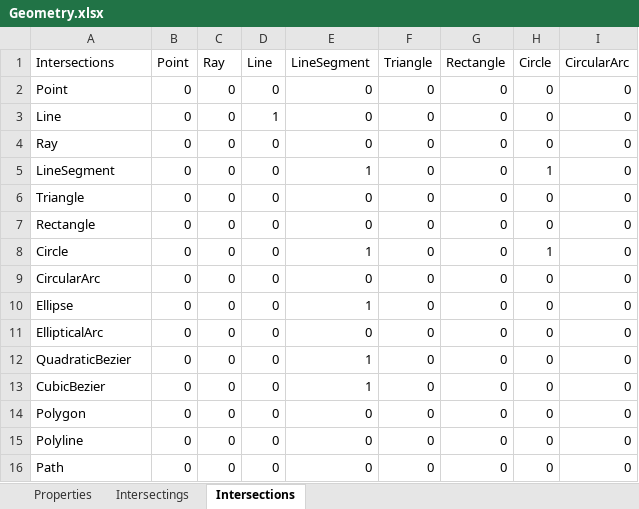
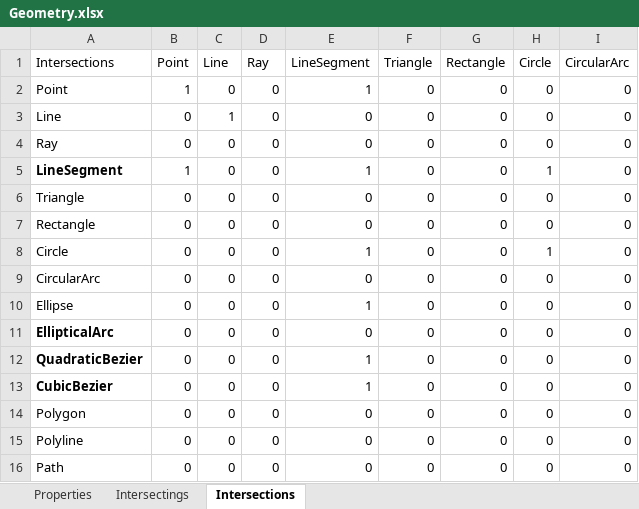
Before and after one commit to Shkyrockett/engine, an Excel workbook: Geometry.xlsx, sheet Intersections, drawn as a sheet; only a part is shown; values as stored, in another font and other column widths than the file's, no borders; conditional formats and table styles not drawn; the diff names each change by its address in the sheet, - before the commit and + after, or states it on an @@ line.

```diff
--- a/Geometry.xlsx (sheet Intersections)
+++ b/Geometry.xlsx (sheet Intersections)
-C1: Ray
+C1: Line
-D1: Line
+D1: Ray
-B2 (Point): 0
+B2 (Point): 1
-E2 (LineSegment): 0
+E2 (LineSegment): 1
-C3 (Line): 0
+C3 (Line): 1
-D3 (Ray): 1
+D3 (Ray): 0
-A5 bold: off
+A5 bold: on
-B5 (Point): 0
+B5 (Point): 1
-A11:A13 bold: off
+A11:A13 bold: on
```
Also changed, not shown: sheet Properties, sheet Intersectings, 9 other files.
